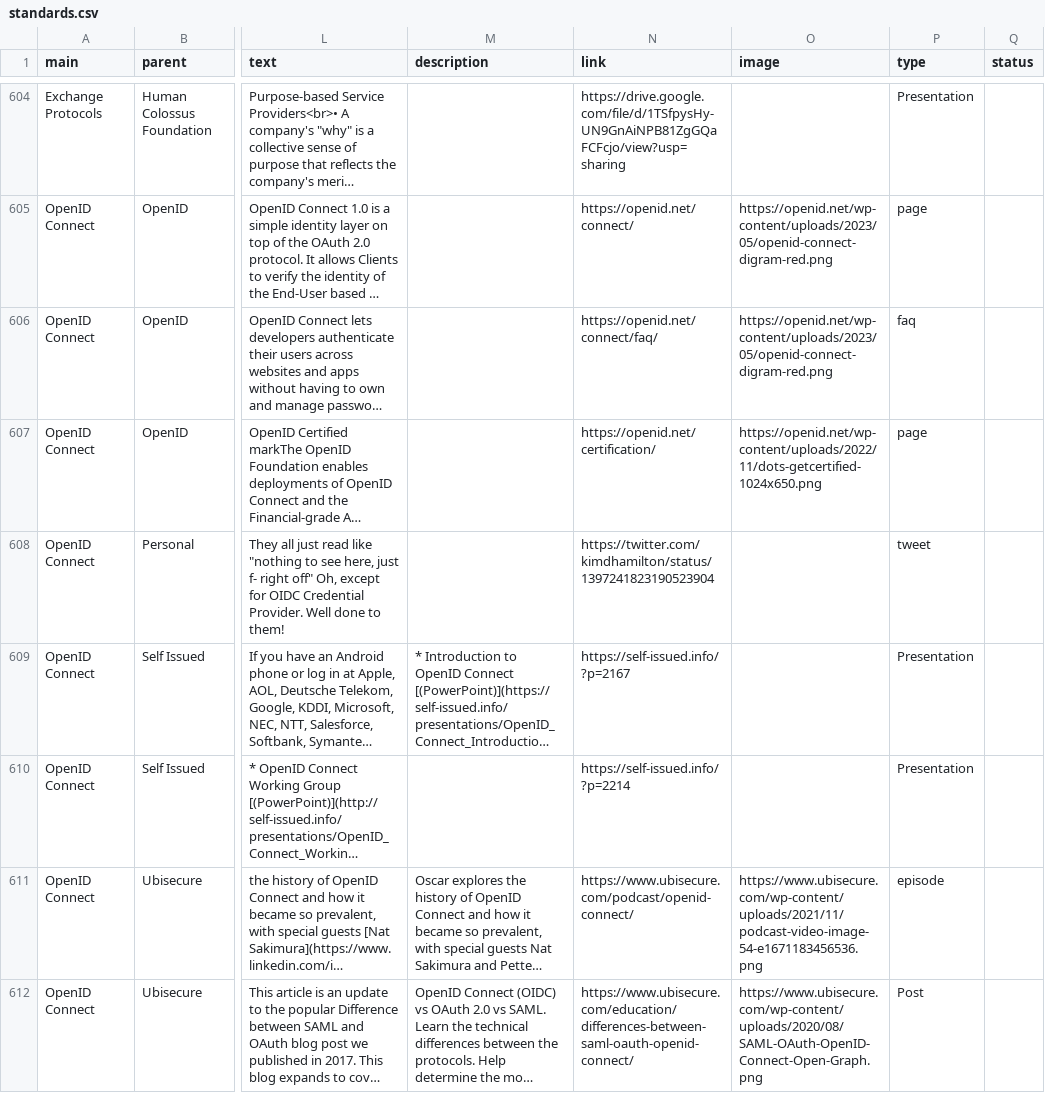
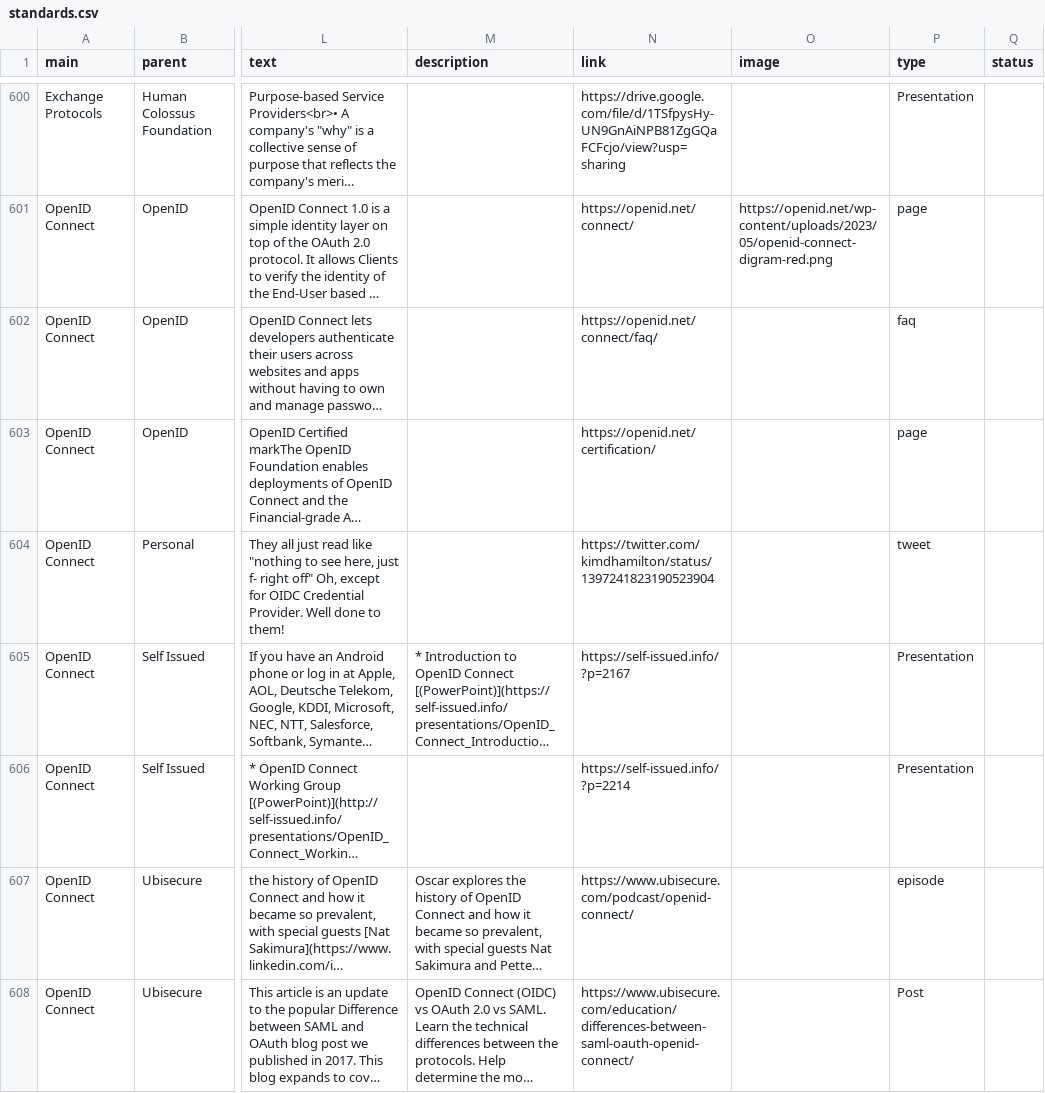
Before and after one commit to Decentralized-ID/decentralized-id.github.io, a CSV file: _data/standards.csv, drawn as a sheet; only a part is shown, gaps mark what is left out; long unchanged cells end in …; addresses are those after the commit; the diff covers the shown part only; the diff names each change by its address in the sheet, - before the commit and + after, or states it on an @@ line.

```diff
--- a/_data/standards.csv
+++ b/_data/standards.csv
-O602 (image): https://openid.net/wp-content/uploads/2023/05/openid-connect-digram-red.png
+O602 (image): (empty)
-O603 (image): https://openid.net/wp-content/uploads/2022/11/dots-getcertified-1024x650.png
+O603 (image): (empty)
-O607 (image): https://www.ubisecure.com/wp-content/uploads/2021/11/podcast-video-image-54-e1671183456536.png
+O607 (image): (empty)
-O608 (image): https://www.ubisecure.com/wp-content/uploads/2020/08/SAML-OAuth-OpenID-Connect-Open-Graph.png
+O608 (image): (empty)
```
Also changed, not shown: 4 removed rows and 55 edited cells elsewhere in this file, 2 other files.
